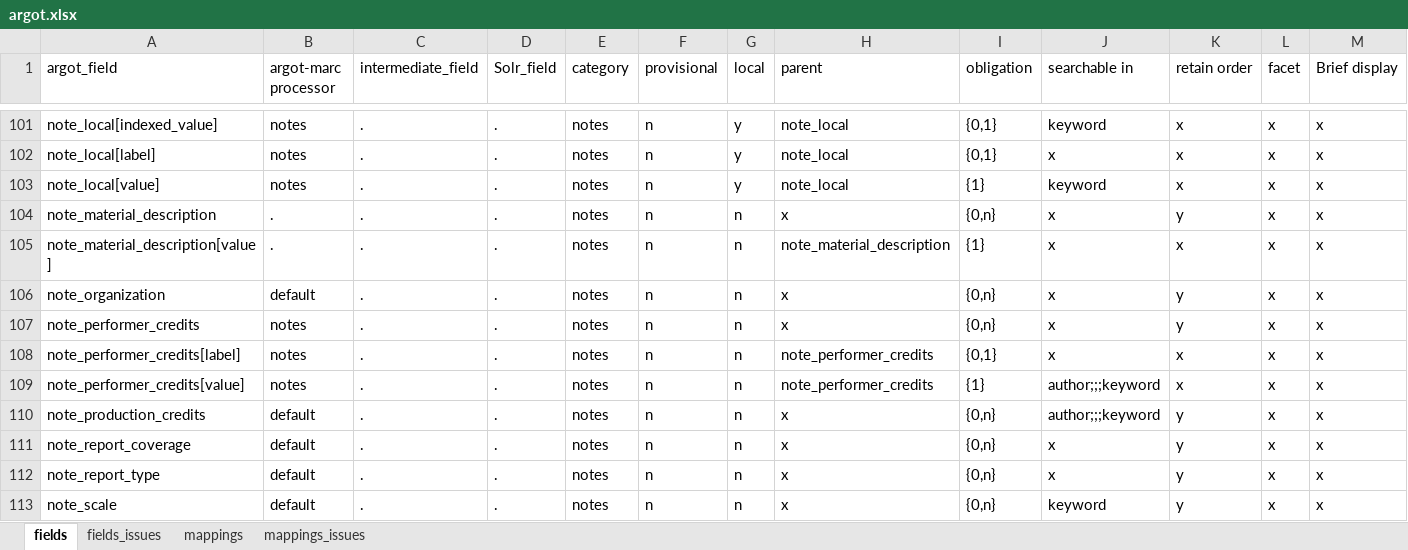
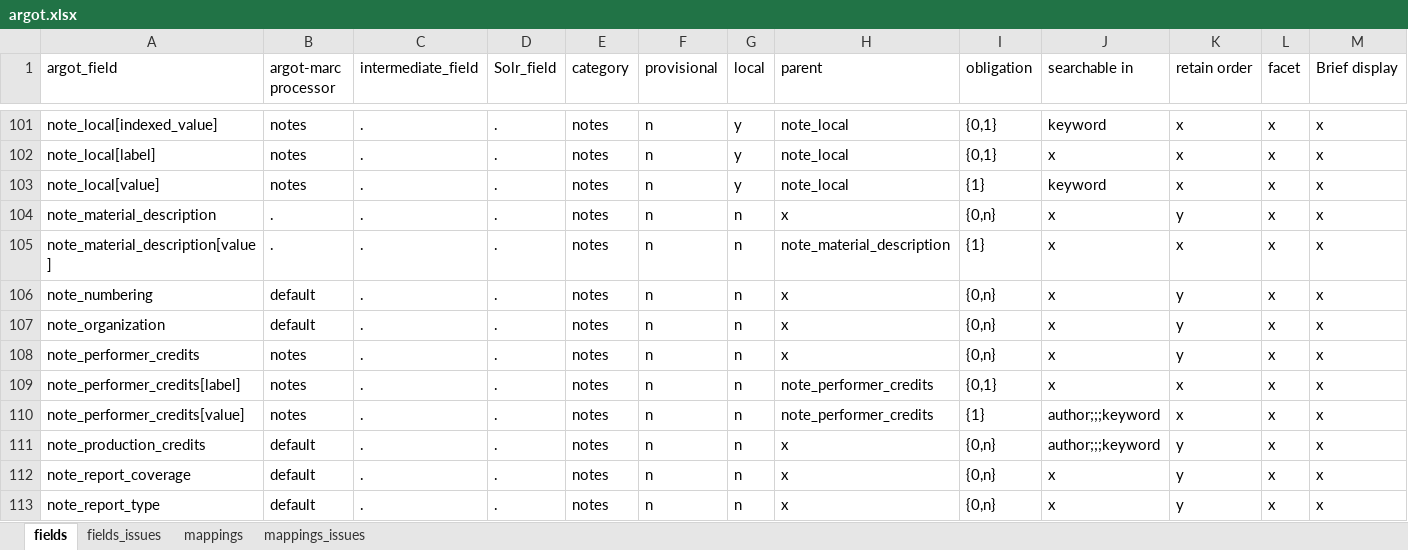
Before and after one commit to trln/data-documentation, an Excel workbook: argot/argot.xlsx, sheet fields, drawn as a sheet; only a part is shown, gaps mark what is left out; the shorter side is filled out with more unchanged rows; values as stored, in another font and other column widths than the file's, no borders; table styles not drawn; rows hold the shown columns only; the diff names each change by its address in the sheet, - before the commit and + after, or states it on an @@ line.

Commit message:
note_numbering

```diff
--- a/argot/argot.xlsx (sheet fields)
+++ b/argot/argot.xlsx (sheet fields)
+row 106: note_numbering | default | . | . | notes | n | n | x | {0,n} | x | y | x | x
```
Also changed, not shown: sheet mappings, argot/working_docs/notes_fields_table.xlsx, 3 other files.
